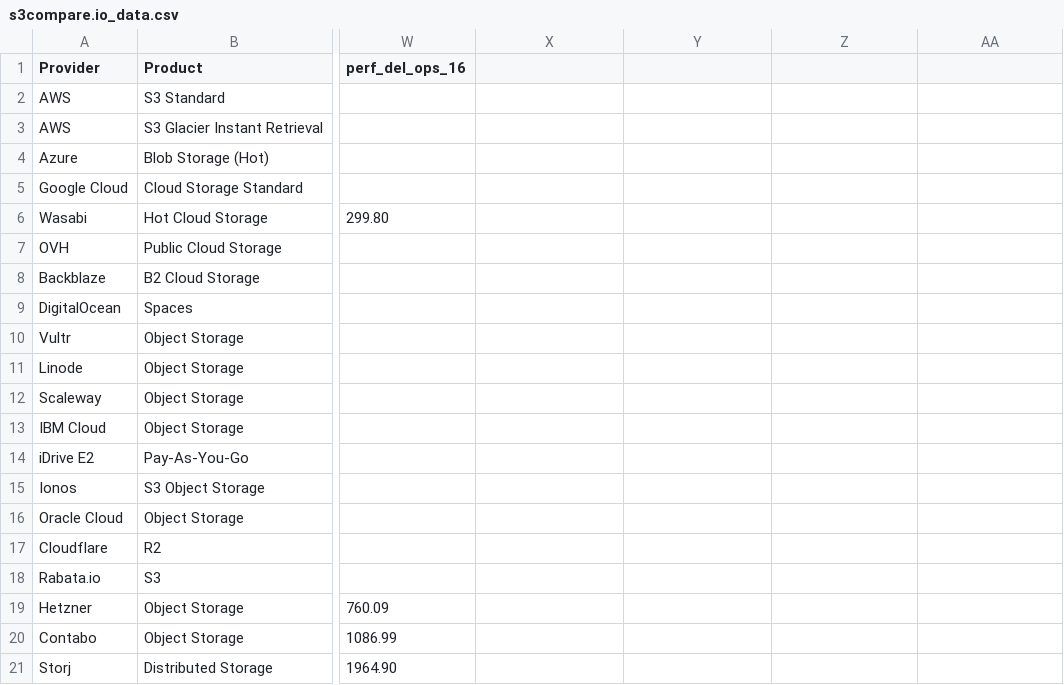
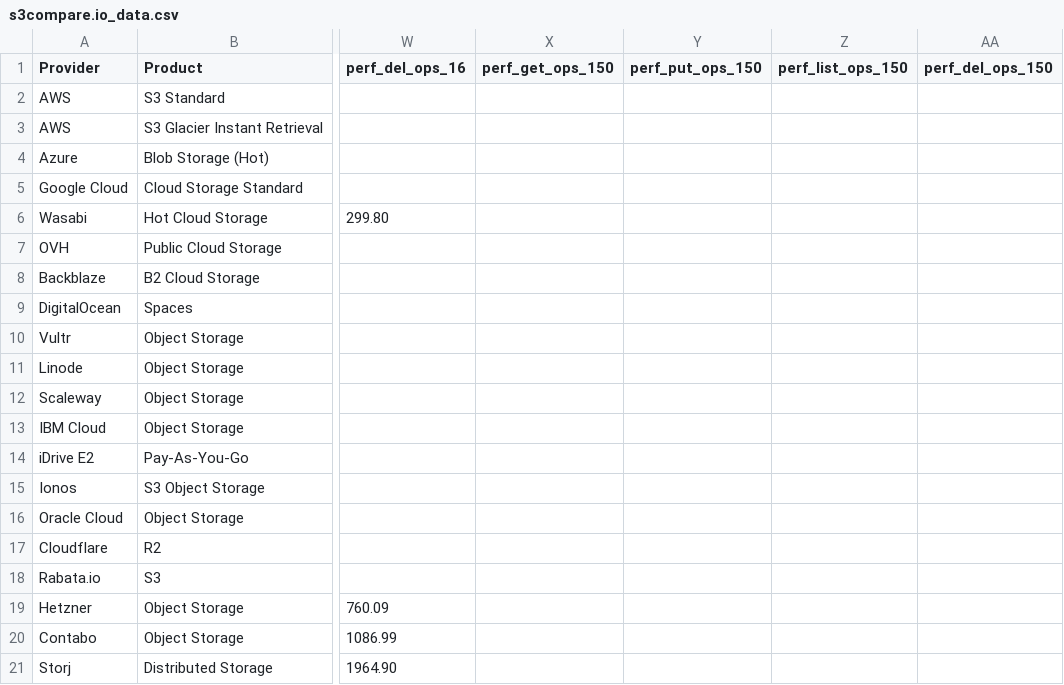
Before and after one commit to zeroservices/s3compare.io_data, a CSV file: s3compare.io_data.csv, drawn as a sheet; only a part is shown, gaps mark what is left out; the diff names each change by its address in the sheet, - before the commit and + after, or states it on an @@ line.

Commit message:
prepare data for 150 concurrency

```diff
--- a/s3compare.io_data.csv
+++ b/s3compare.io_data.csv
-X1: (empty)
+X1: perf_get_ops_150
-Y1: (empty)
+Y1: perf_put_ops_150
-Z1: (empty)
+Z1: perf_list_ops_150
-AA1: (empty)
+AA1: perf_del_ops_150
```
